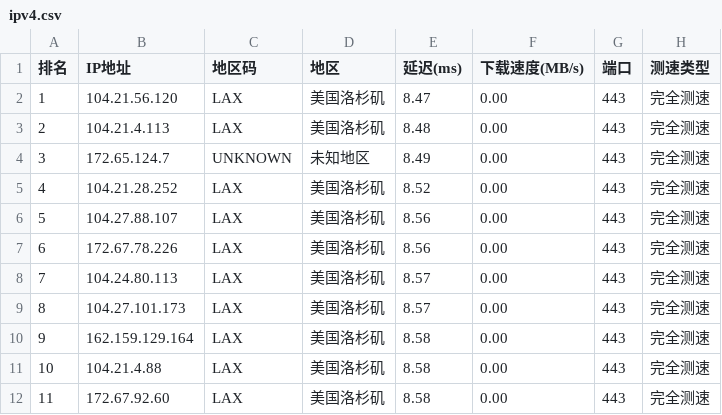
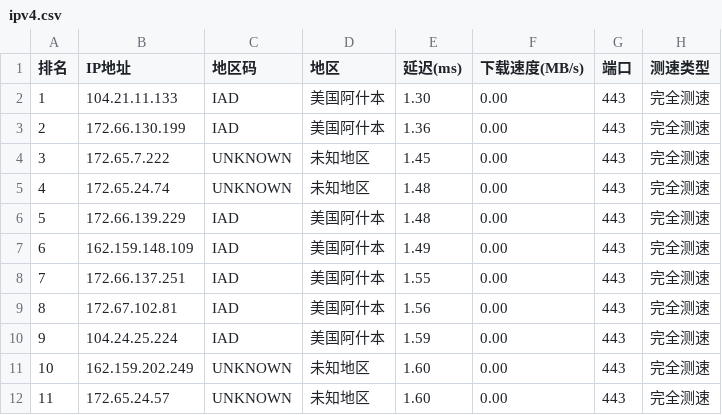
Before and after one commit to ZQ-JACKY/ZQ-CloudFlareScan, a CSV file: ipv4.csv, drawn as a sheet; only a part is shown; the diff covers the shown part only.

```diff
--- a/ipv4.csv
+++ b/ipv4.csv
@@ -1,12 +1,12 @@
 排名,IP地址,地区码,地区,延迟(ms),下载速度(MB/s),端口,测速类型
-1,104.21.56.120,LAX,美国洛杉矶,8.47,0.00,443,完全测速
-2,104.21.4.113,LAX,美国洛杉矶,8.48,0.00,443,完全测速
-3,172.65.124.7,UNKNOWN,未知地区,8.49,0.00,443,完全测速
-4,104.21.28.252,LAX,美国洛杉矶,8.52,0.00,443,完全测速
-5,104.27.88.107,LAX,美国洛杉矶,8.56,0.00,443,完全测速
-6,172.67.78.226,LAX,美国洛杉矶,8.56,0.00,443,完全测速
-7,104.24.80.113,LAX,美国洛杉矶,8.57,0.00,443,完全测速
-8,104.27.101.173,LAX,美国洛杉矶,8.57,0.00,443,完全测速
-9,162.159.129.164,LAX,美国洛杉矶,8.58,0.00,443,完全测速
-10,104.21.4.88,LAX,美国洛杉矶,8.58,0.00,443,完全测速
-11,172.67.92.60,LAX,美国洛杉矶,8.58,0.00,443,完全测速
+1,104.21.11.133,IAD,美国阿什本,1.30,0.00,443,完全测速
+2,172.66.130.199,IAD,美国阿什本,1.36,0.00,443,完全测速
+3,172.65.7.222,UNKNOWN,未知地区,1.45,0.00,443,完全测速
+4,172.65.24.74,UNKNOWN,未知地区,1.48,0.00,443,完全测速
+5,172.66.139.229,IAD,美国阿什本,1.48,0.00,443,完全测速
+6,162.159.148.109,IAD,美国阿什本,1.49,0.00,443,完全测速
+7,172.66.137.251,IAD,美国阿什本,1.55,0.00,443,完全测速
+8,172.67.102.81,IAD,美国阿什本,1.56,0.00,443,完全测速
+9,104.24.25.224,IAD,美国阿什本,1.59,0.00,443,完全测速
+10,162.159.202.249,UNKNOWN,未知地区,1.60,0.00,443,完全测速
+11,172.65.24.57,UNKNOWN,未知地区,1.60,0.00,443,完全测速
```
Also changed, not shown: 36 edited cells elsewhere in this file.
